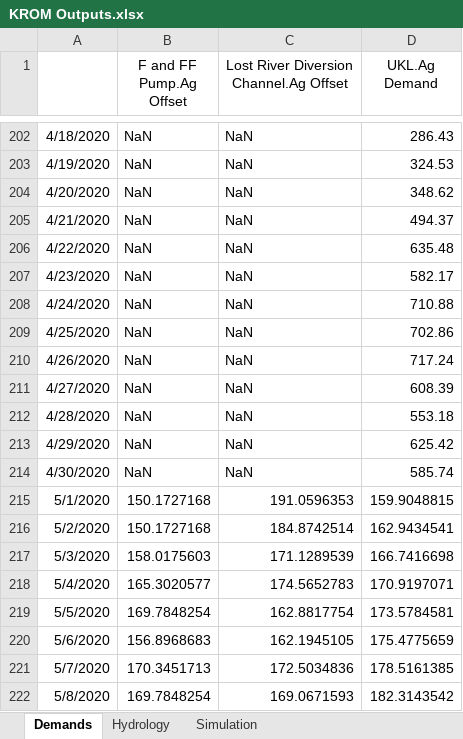
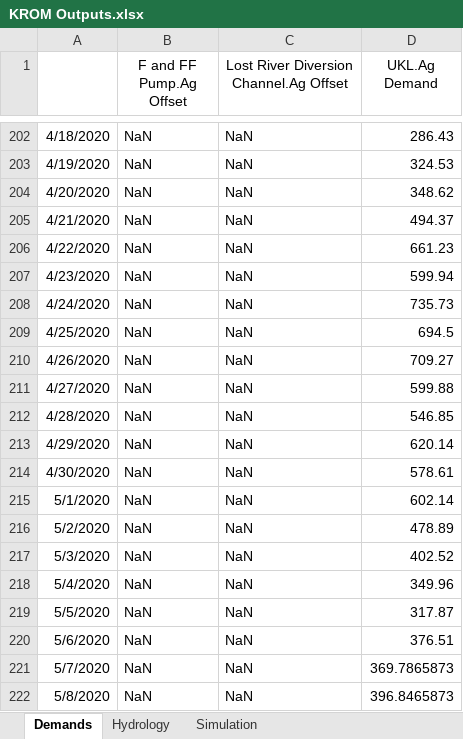
Before and after one commit to usbr/KPOM, an Excel workbook: Testing/KROM Outputs.xlsx, sheet Demands, drawn as a sheet; only a part is shown, gaps mark what is left out; values as stored, in another font and other column widths than the file's, no borders; the diff covers the shown part only; the diff names each change by its address in the sheet, - before the commit and + after, or states it on an @@ line.

```diff
--- a/Testing/KROM Outputs.xlsx (sheet Demands)
+++ b/Testing/KROM Outputs.xlsx (sheet Demands)
-D206 (UKL.Ag Demand): 635.48
+D206 (UKL.Ag Demand): 661.23
-D207 (UKL.Ag Demand): 582.17
+D207 (UKL.Ag Demand): 599.94
-D208 (UKL.Ag Demand): 710.88
+D208 (UKL.Ag Demand): 735.73
-D209 (UKL.Ag Demand): 702.86
+D209 (UKL.Ag Demand): 694.5
-D210 (UKL.Ag Demand): 717.24
+D210 (UKL.Ag Demand): 709.27
-D211 (UKL.Ag Demand): 608.39
+D211 (UKL.Ag Demand): 599.88
-D212 (UKL.Ag Demand): 553.18
+D212 (UKL.Ag Demand): 546.85
-D213 (UKL.Ag Demand): 625.42
+D213 (UKL.Ag Demand): 620.14
-D214 (UKL.Ag Demand): 585.74
+D214 (UKL.Ag Demand): 578.61
-B215:B216 (F and FF Pump.Ag Offset): 150.1727168
+B215:B216 (F and FF Pump.Ag Offset): NaN
-C215: 191.0596353
+C215: NaN
-D215 (UKL.Ag Demand): 159.9048815
+D215 (UKL.Ag Demand): 602.14
-C216: 184.8742514
+C216: NaN
-D216 (UKL.Ag Demand): 162.9434541
+D216 (UKL.Ag Demand): 478.89
-B217 (F and FF Pump.Ag Offset): 158.0175603
+B217 (F and FF Pump.Ag Offset): NaN
-C217: 171.1289539
+C217: NaN
-D217 (UKL.Ag Demand): 166.7416698
+D217 (UKL.Ag Demand): 402.52
-B218 (F and FF Pump.Ag Offset): 165.3020577
+B218 (F and FF Pump.Ag Offset): NaN
-C218: 174.5652783
+C218: NaN
-D218 (UKL.Ag Demand): 170.9197071
+D218 (UKL.Ag Demand): 349.96
-B219 (F and FF Pump.Ag Offset): 169.7848254
+B219 (F and FF Pump.Ag Offset): NaN
-C219: 162.8817754
+C219: NaN
-D219 (UKL.Ag Demand): 173.5784581
+D219 (UKL.Ag Demand): 317.87
-B220 (F and FF Pump.Ag Offset): 156.8968683
+B220 (F and FF Pump.Ag Offset): NaN
-C220: 162.1945105
+C220: NaN
-D220 (UKL.Ag Demand): 175.4775659
+D220 (UKL.Ag Demand): 376.51
-B221 (F and FF Pump.Ag Offset): 170.3451713
+B221 (F and FF Pump.Ag Offset): NaN
-C221: 172.5034836
+C221: NaN
-D221 (UKL.Ag Demand): 178.5161385
+D221 (UKL.Ag Demand): 369.7865873
-B222 (F and FF Pump.Ag Offset): 169.7848254
+B222 (F and FF Pump.Ag Offset): NaN
-C222: 169.0671593
+C222: NaN
-D222 (UKL.Ag Demand): 182.3143542
+D222 (UKL.Ag Demand): 396.8465873
```
Also changed, not shown: 371 edited cells elsewhere in this sheet, sheet Simulation, sheet Hydrology, 39 other files.
